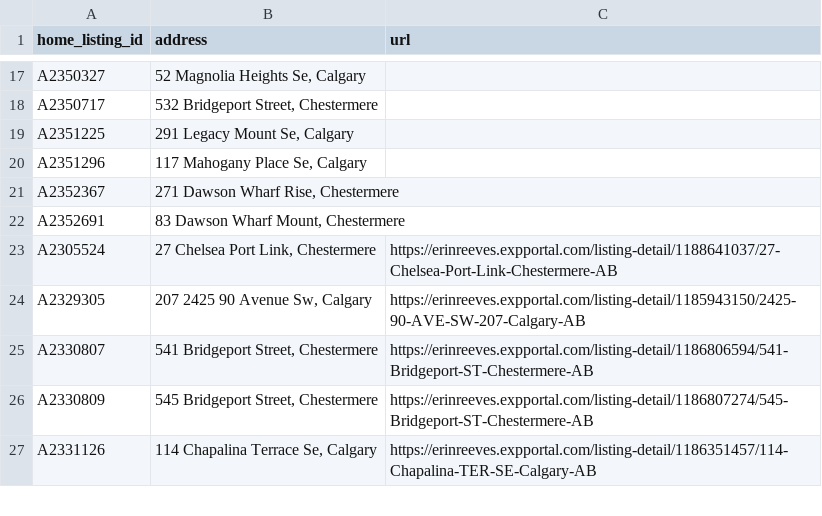
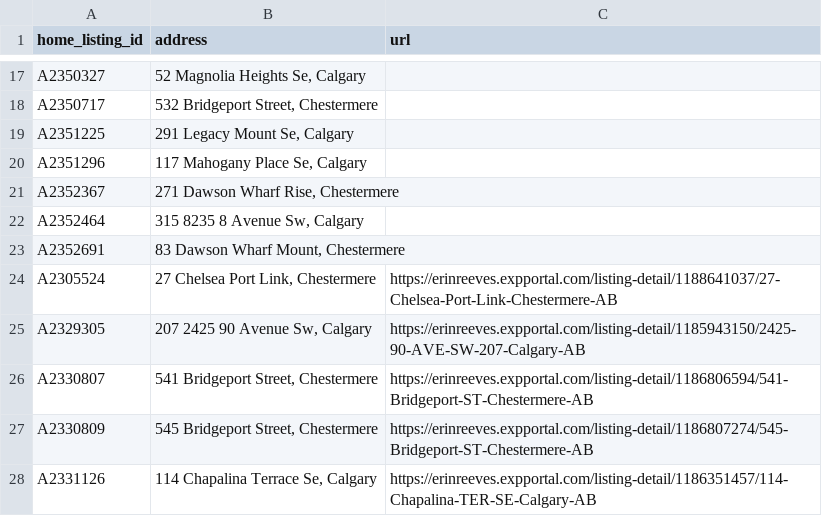
Before and after one commit to navigatormm/reeves-listings-feed, a CSV file: listing_urls.csv, drawn as a sheet; only a part is shown, gaps mark what is left out.

```diff
--- a/listing_urls.csv
+++ b/listing_urls.csv
@@ -21,2 +21,3 @@ A2351296,"117 Mahogany Place Se, Calgary",
 A2352367,"271 Dawson Wharf Rise, Chestermere",
+A2352464,"315 8235 8 Avenue Sw, Calgary",
 A2352691,"83 Dawson Wharf Mount, Chestermere",
```
Also changed, not shown: feed.csv.
